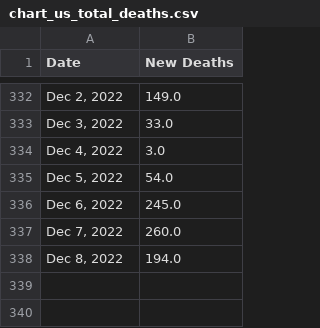
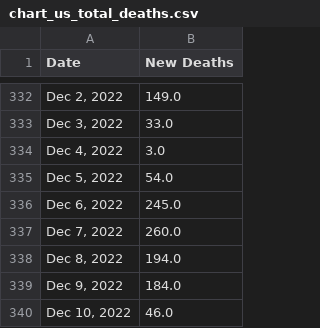
Before and after one commit to Pasin3ru/Tracking-COVID-19, a CSV file: _data/chart_us_total_deaths.csv, drawn as a sheet; only a part is shown, gaps mark what is left out; the diff names each change by its address in the sheet, - before the commit and + after, or states it on an @@ line.

```diff
--- a/_data/chart_us_total_deaths.csv
+++ b/_data/chart_us_total_deaths.csv
+row 339: Dec 9, 2022 | 184.0
+row 340: Dec 10, 2022 | 46.0
```
Also changed, not shown: _data/chart_us_total_cases.csv, 11 other files.
